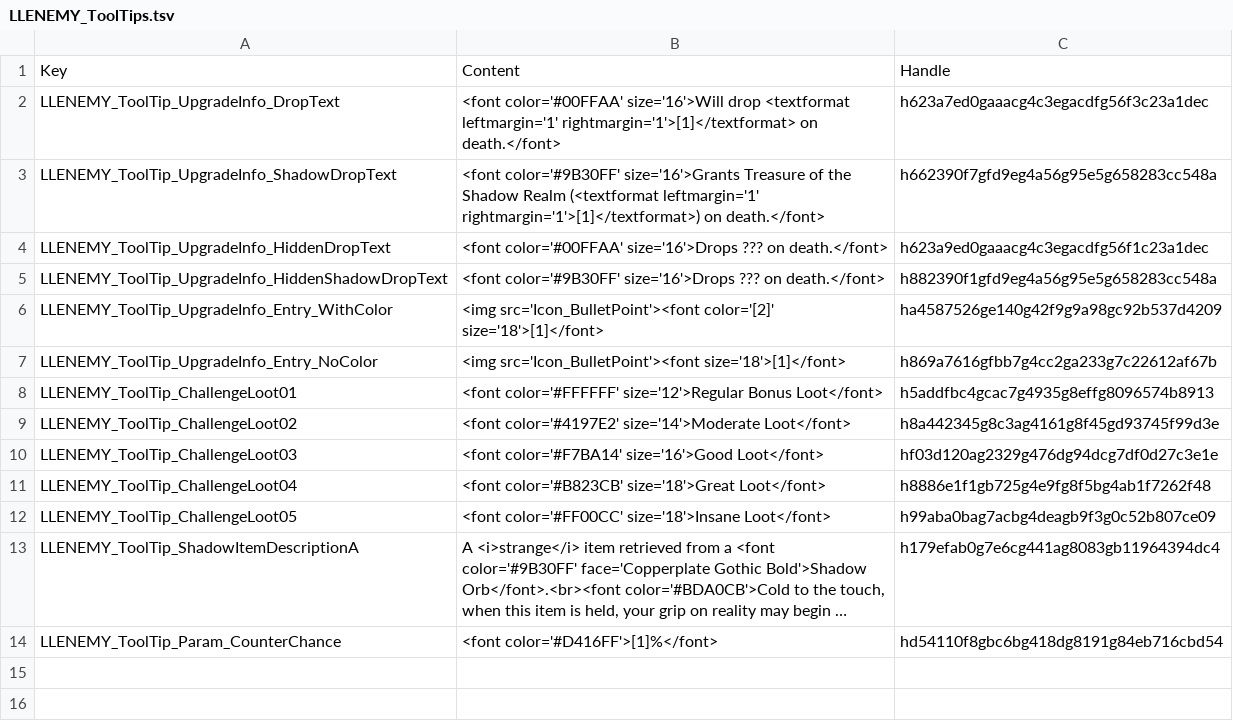
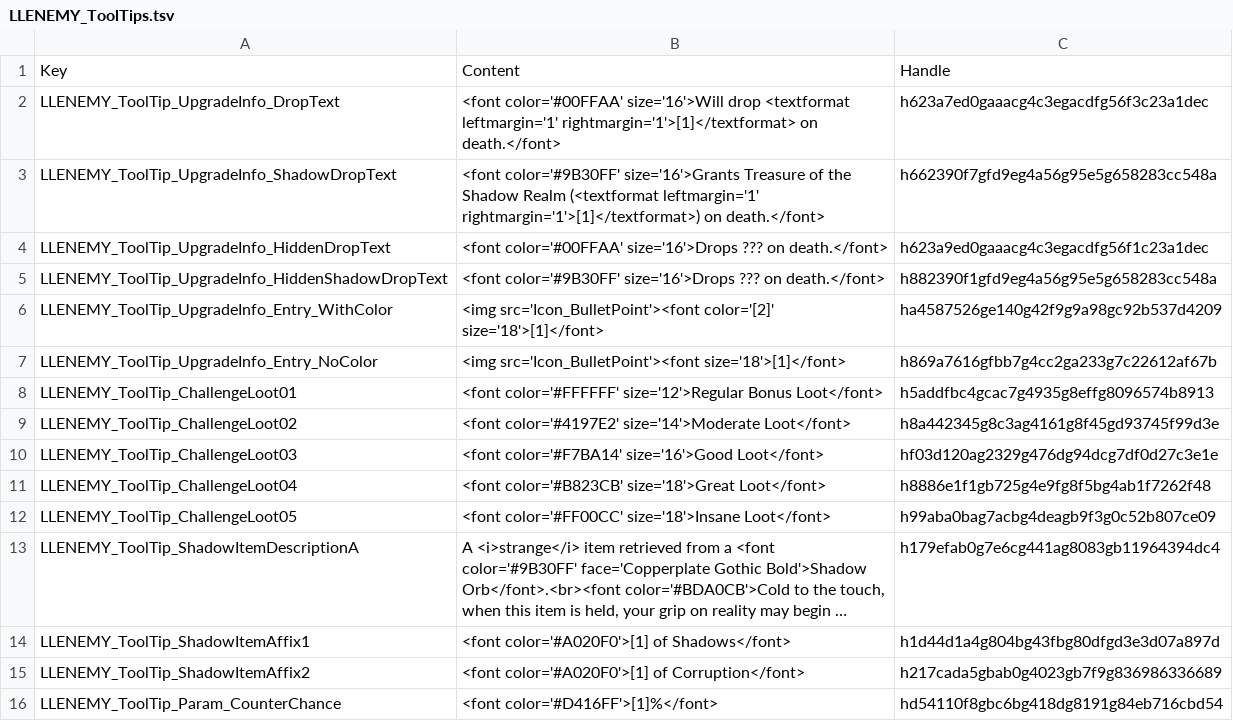
Before and after one commit to LaughingLeader-DOS2-Mods/EnemyUpgradeOverhaul, a TSV file: LocalKeys/LLENEMY_ToolTips.tsv, drawn as a sheet; long unchanged cells end in …; the diff names each change by its address in the sheet, - before the commit and + after, or states it on an @@ line.

Commit message:
Added shadow item affix name support for armor (of Shadow, etc)

```diff
--- a/LocalKeys/LLENEMY_ToolTips.tsv
+++ b/LocalKeys/LLENEMY_ToolTips.tsv
+row 14: LLENEMY_ToolTip_ShadowItemAffix1 | <font color='#A020F0'>[1] of Shadows</font> | h1d44d1a4g804bg43fbg80dfgd3e3d07a897d
+row 15: LLENEMY_ToolTip_ShadowItemAffix2 | <font color='#A020F0'>[1] of Corruption</font> | h217cada5gbab0g4023gb7f9g836986336689
```
Also changed, not shown: 1 other file.
